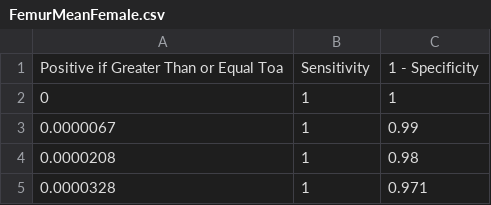
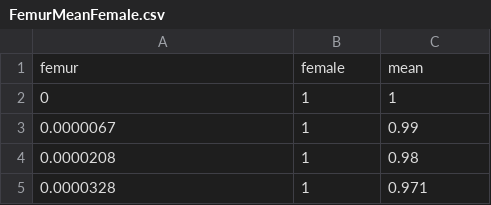
Before and after one commit to yangseung77/bonetwin, a CSV file: src/assets/FemurMeanFemale.csv, drawn as a sheet; only a part is shown; removed rows and columns are numbered as before the commit, all else as after; the diff names each change by its address in the sheet, - before the commit and + after, or states it on an @@ line.

```diff
--- a/src/assets/FemurMeanFemale.csv
+++ b/src/assets/FemurMeanFemale.csv
-row 1: Positive if Greater Than or Equal Toa | Sensitivity | 1 - Specificity
+row 1: femur | female | mean
```
Also changed, not shown: src/assets/FemurBothFemale.csv, src/assets/FemurSDFemale.csv, 6 other files.
